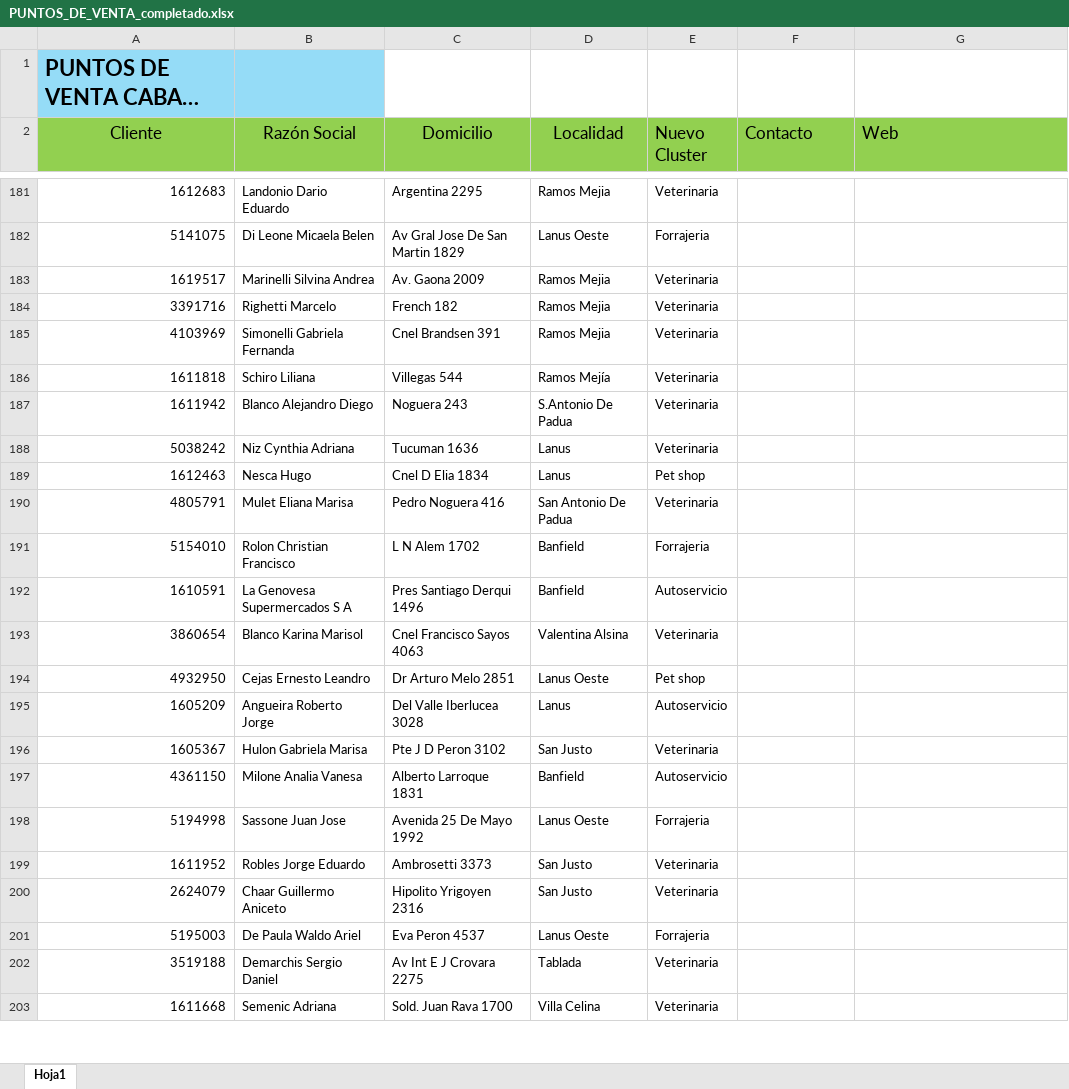
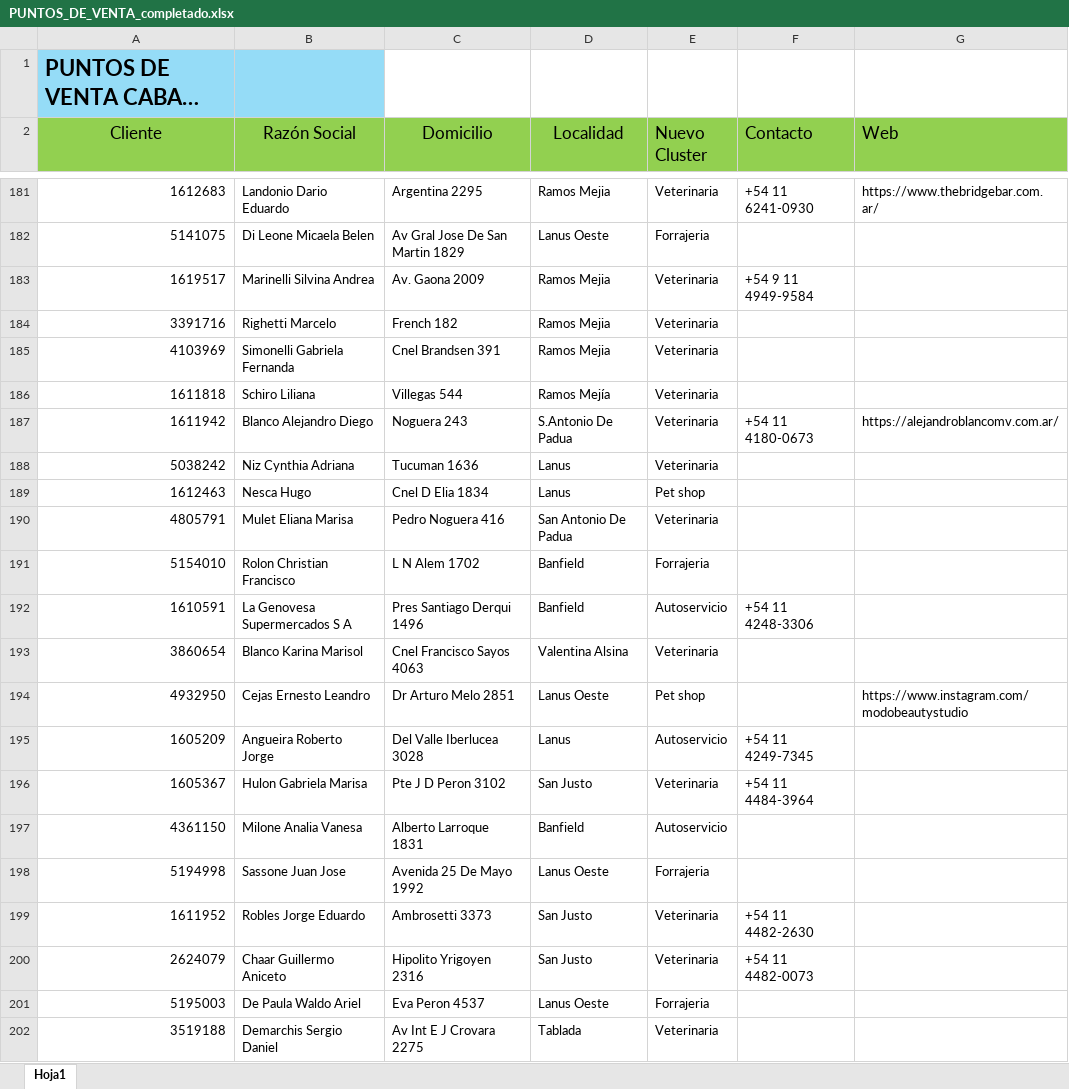
Before and after one commit to facucasalanguida-dotcom/web.proyecto.vivienda, an Excel workbook: PUNTOS_DE_VENTA_completado.xlsx, sheet Hoja1, drawn as a sheet; only a part is shown, gaps mark what is left out; the shorter side is filled out with more unchanged rows; long unchanged cells end in …; values as stored, in another font and other column widths than the file's, no borders; the diff covers the shown part only; the diff names each change by its address in the sheet, - before the commit and + after, or states it on an @@ line.

```diff
--- a/PUNTOS_DE_VENTA_completado.xlsx (sheet Hoja1)
+++ b/PUNTOS_DE_VENTA_completado.xlsx (sheet Hoja1)
-F181 (Contacto): (empty)
+F181 (Contacto): +54 11 6241-0930
-G181 (Web): (empty)
+G181 (Web): https://www.thebridgebar.com.ar/
-F183 (Contacto): (empty)
+F183 (Contacto): +54 9 11 4949-9584
-F187 (Contacto): (empty)
+F187 (Contacto): +54 11 4180-0673
-G187 (Web): (empty)
+G187 (Web): https://alejandroblancomv.com.ar/
-F192 (Contacto): (empty)
+F192 (Contacto): +54 11 4248-3306
-G194 (Web): (empty)
+G194 (Web): https://www.instagram.com/modobeautystudio
-F195 (Contacto): (empty)
+F195 (Contacto): +54 11 4249-7345
-F196 (Contacto): (empty)
+F196 (Contacto): +54 11 4484-3964
-F199 (Contacto): (empty)
+F199 (Contacto): +54 11 4482-2630
-F200 (Contacto): (empty)
+F200 (Contacto): +54 11 4482-0073
```
Also changed, not shown: 45 edited cells elsewhere in this sheet, 1 other file.
